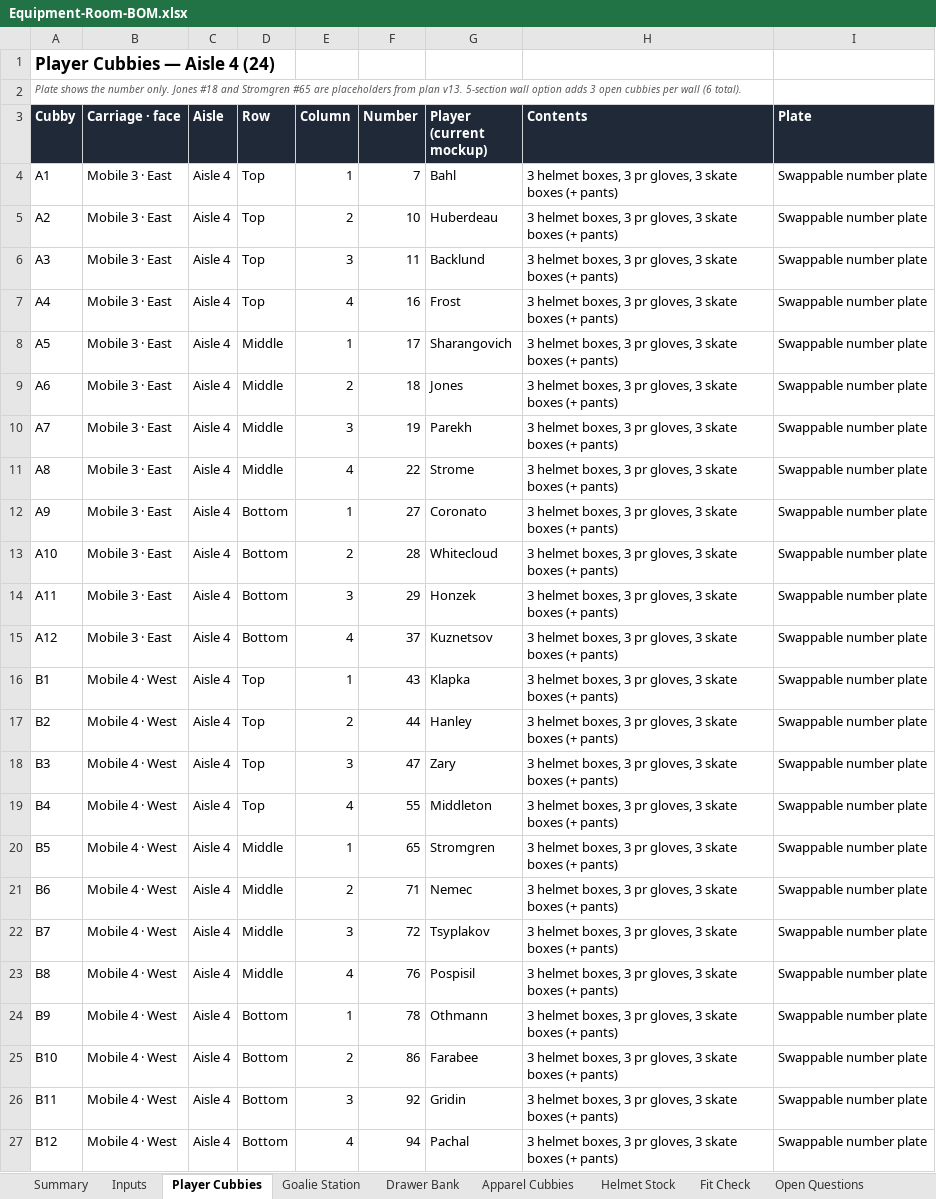
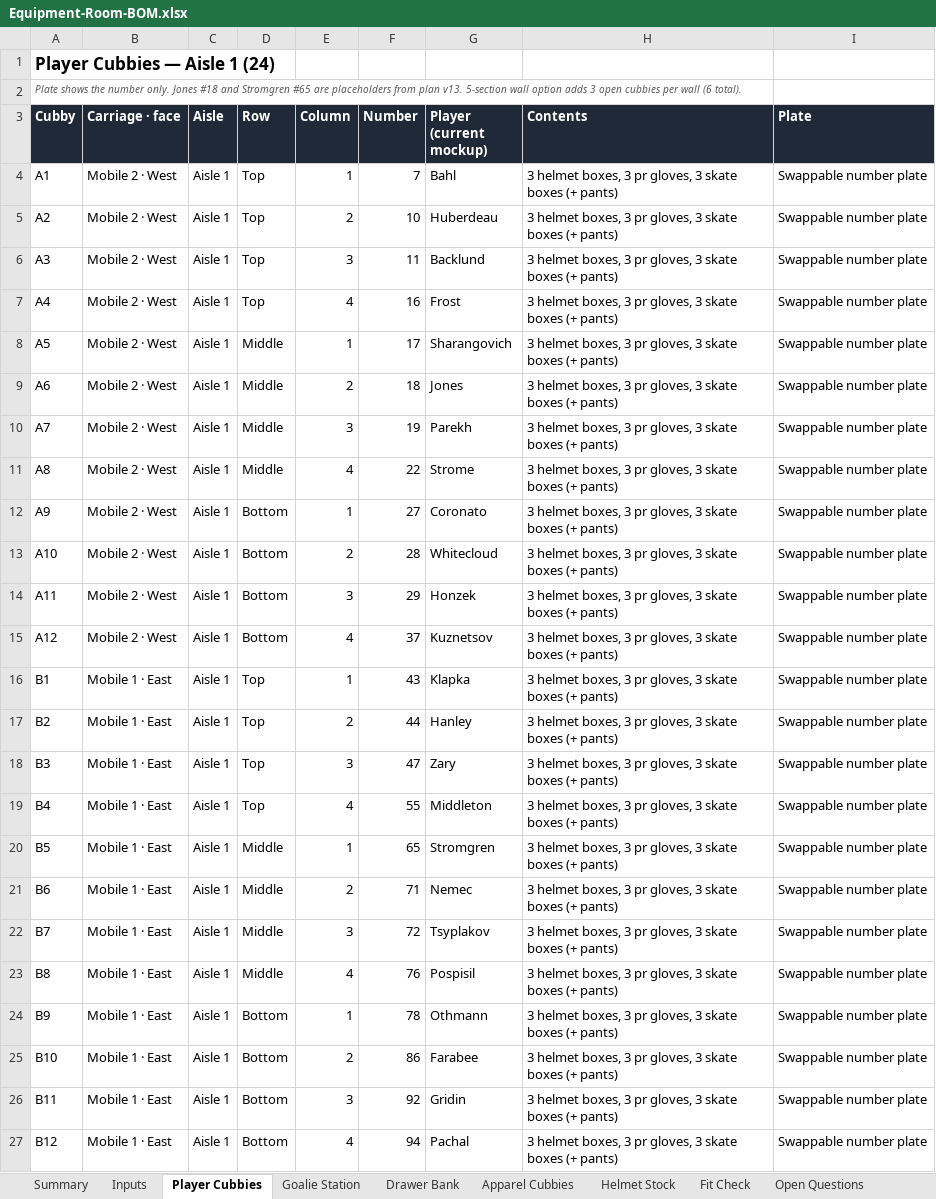
Before and after one commit to bdumaine89/awesome-claude-skills, an Excel workbook: equipment-room/Equipment-Room-BOM.xlsx, sheet Player Cubbies, drawn as a sheet; values as stored, in another font and other column widths than the file's, no borders; the diff names each change by its address in the sheet, - before the commit and + after, or states it on an @@ line.

```diff
--- a/equipment-room/Equipment-Room-BOM.xlsx (sheet Player Cubbies)
+++ b/equipment-room/Equipment-Room-BOM.xlsx (sheet Player Cubbies)
-A1 (Cubby): Player Cubbies — Aisle 4 (24)
+A1 (Cubby): Player Cubbies — Aisle 1 (24)
-B4:B15 (Carriage · face): Mobile 3 · East
+B4:B15 (Carriage · face): Mobile 2 · West
-C4:C27 (Aisle): Aisle 4
+C4:C27 (Aisle): Aisle 1
-B16:B27 (Carriage · face): Mobile 4 · West
+B16:B27 (Carriage · face): Mobile 1 · East
```
Also changed, not shown: sheet Summary, sheet Goalie Station, sheet Open Questions, sheet Drawer Bank, sheet Apparel Cubbies, sheet Helmet Stock, formulas that keep their value, 1 other file.
